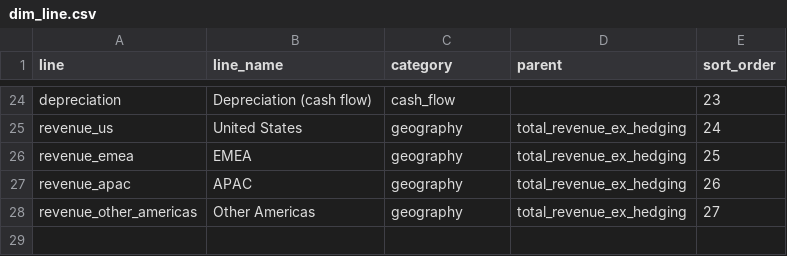
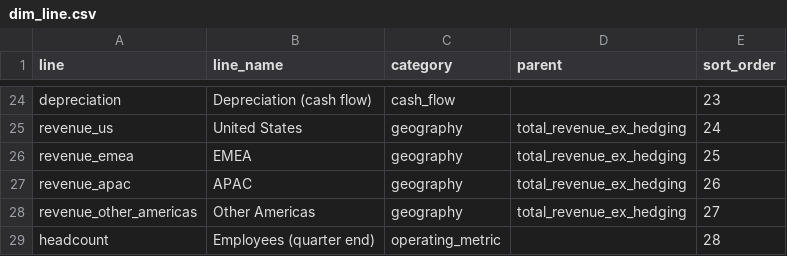
Before and after one commit to Allan-dq/alphabet-fpa-forecast, a CSV file: data/reference/dim_line.csv, drawn as a sheet; only a part is shown, gaps mark what is left out; the diff names each change by its address in the sheet, - before the commit and + after, or states it on an @@ line.

```diff
--- a/data/reference/dim_line.csv
+++ b/data/reference/dim_line.csv
+row 29: headcount | Employees (quarter end) | operating_metric |  | 28
```
Also changed, not shown: data/processed/alphabet_quarterly_wide.csv, reports/timesfm_challenger.csv, 26 other files.
